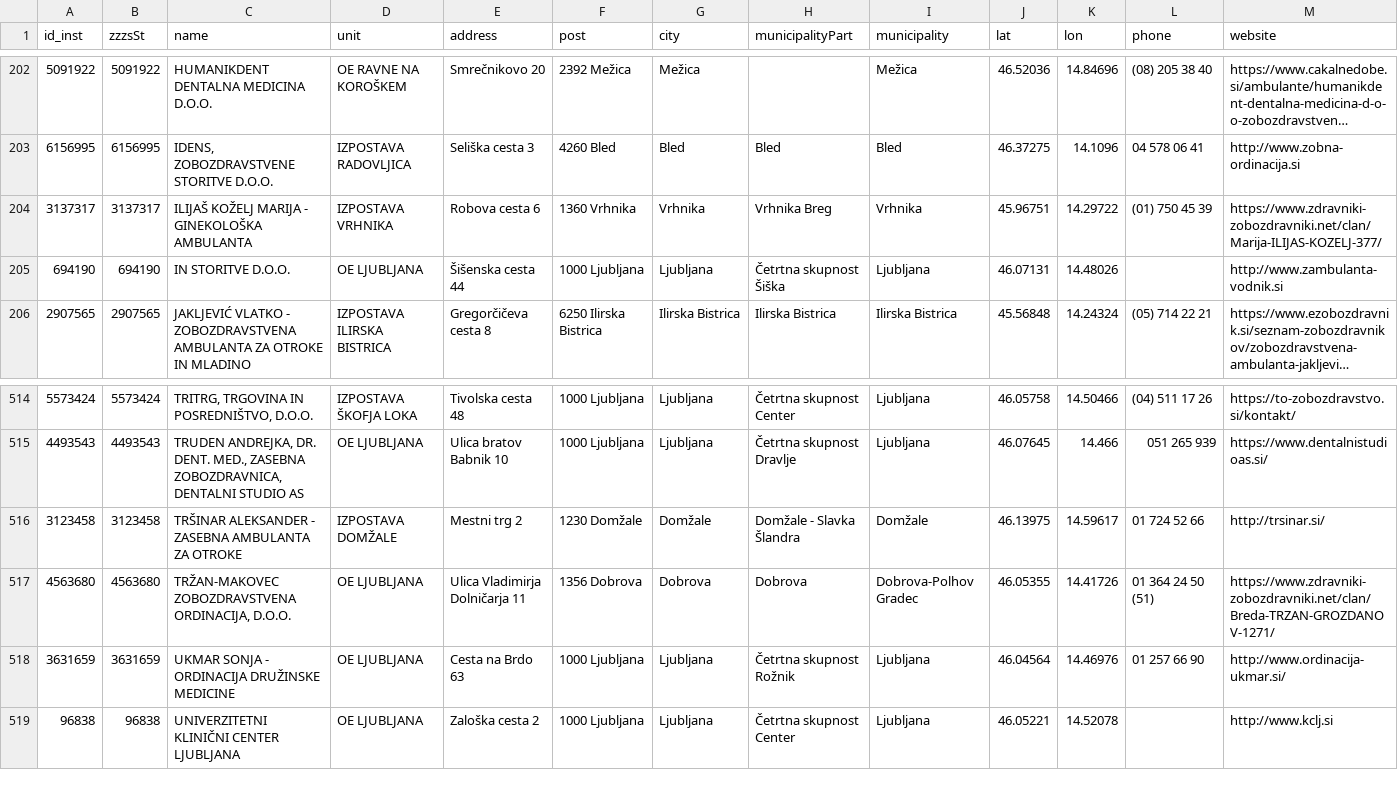
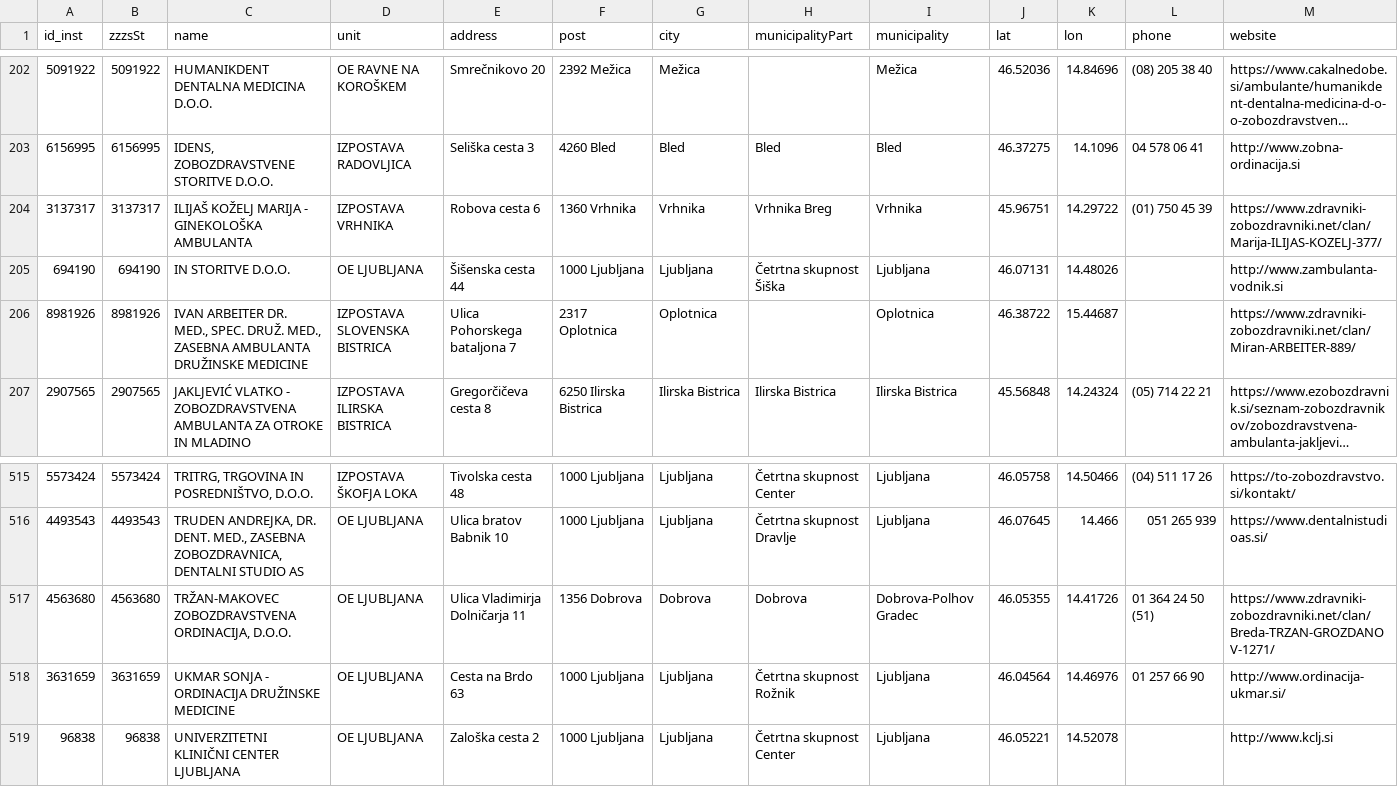
Before and after one commit to sledilnik/zdravniki-data, a CSV file: csv/institutions.csv, drawn as a sheet; only a part is shown, gaps mark what is left out; long unchanged cells end in …; removed rows and columns are numbered as before the commit, all else as after; the diff names each change by its address in the sheet, - before the commit and + after, or states it on an @@ line.

```diff
--- a/csv/institutions.csv
+++ b/csv/institutions.csv
+row 206: 8981926 | 8981926 | IVAN ARBEITER DR. MED., SPEC. DRUŽ. MED., ZASEBNA AMBULANTA DRUŽINSKE MEDICINE | IZPOSTAVA SLOVENSKA BISTRICA | Ulica Pohorskega bataljona 7 | 2317 Oplotnica | Oplotnica |  | Oplotnica | 46.38722 | 15.44687 |  | https://www.zdravniki-zobozdravniki.net/clan/Miran-ARBEITER-889/
-row 516: 3123458 | 3123458 | TRŠINAR ALEKSANDER - ZASEBNA AMBULANTA ZA OTROKE | IZPOSTAVA DOMŽALE | Mestni trg 2 | 1230 Domžale | Domžale | Domžale - Slavka Šlandra | Domžale | 46.13975 | 14.59617 | 01 724 52 66 | http://trsinar.si/
```
Also changed, not shown: csv/doctors.csv, zzzs/institutions-by-category.csv, 7 other files.
